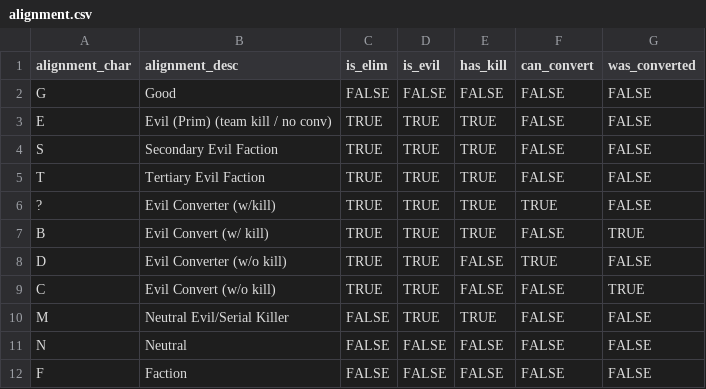
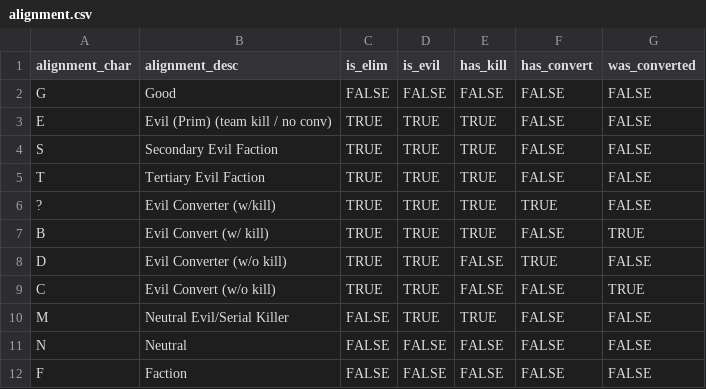
Before and after one commit to isabelle-sanford/se-stats, a CSV file: data/keys/alignment.csv, drawn as a sheet.

Commit message:
close version of sql insertion in data_cleaning

```diff
--- a/data/keys/alignment.csv
+++ b/data/keys/alignment.csv
@@ -1,2 +1,2 @@
-alignment_char,alignment_desc,is_elim,is_evil,has_kill,can_convert,was_converted
+alignment_char,alignment_desc,is_elim,is_evil,has_kill,has_convert,was_converted
 G,Good,FALSE,FALSE,FALSE,FALSE,FALSE
```
Also changed, not shown: 2 other files.
